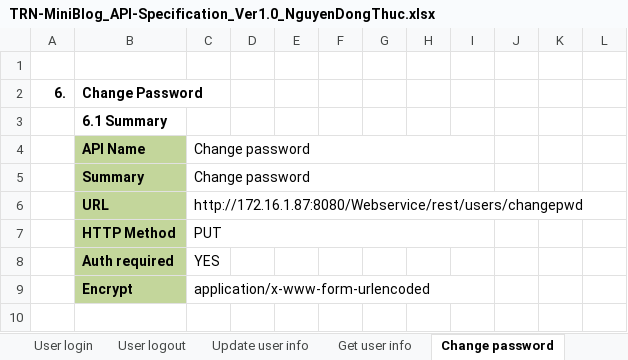
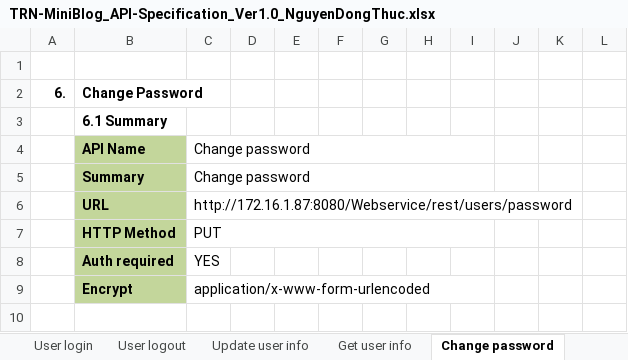
Before and after one commit to Mulodo-Java-Training/miniblog-nguyen.thuc, an Excel workbook: doc/backend/api/versions/TRN-MiniBlog_API-Specification_Ver1.0_NguyenDongThuc.xlsx, sheet Change password, drawn as a sheet; only a part is shown; values as stored, in another font and other column widths than the file's, no borders; charts and pictures not drawn; the diff names each change by its address in the sheet, - before the commit and + after, or states it on an @@ line.

```diff
--- a/doc/backend/api/versions/TRN-MiniBlog_API-Specification_Ver1.0_NguyenDongThuc.xlsx (sheet Change password)
+++ b/doc/backend/api/versions/TRN-MiniBlog_API-Specification_Ver1.0_NguyenDongThuc.xlsx (sheet Change password)
-C6: http://172.16.1.87:8080/Webservice/rest/users/changepwd
+C6: http://172.16.1.87:8080/Webservice/rest/users/password
```
Also changed, not shown: sheet API List, sheet Search user by name, sheet Active post, sheet Delete comment, sheet Delete post, sheet Edit comment, 4 more sheets, charts or pictures, 2 other files.
